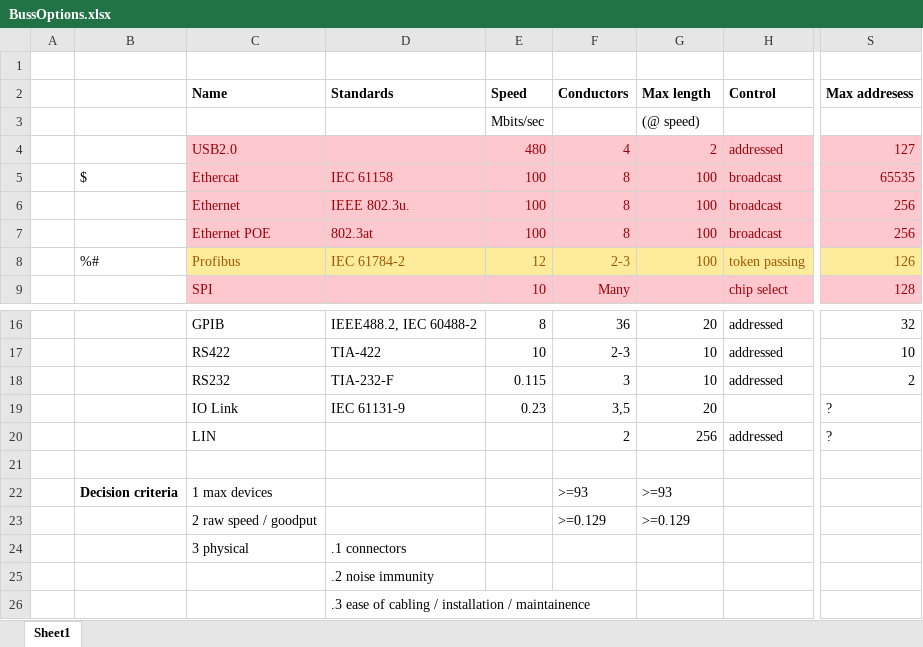
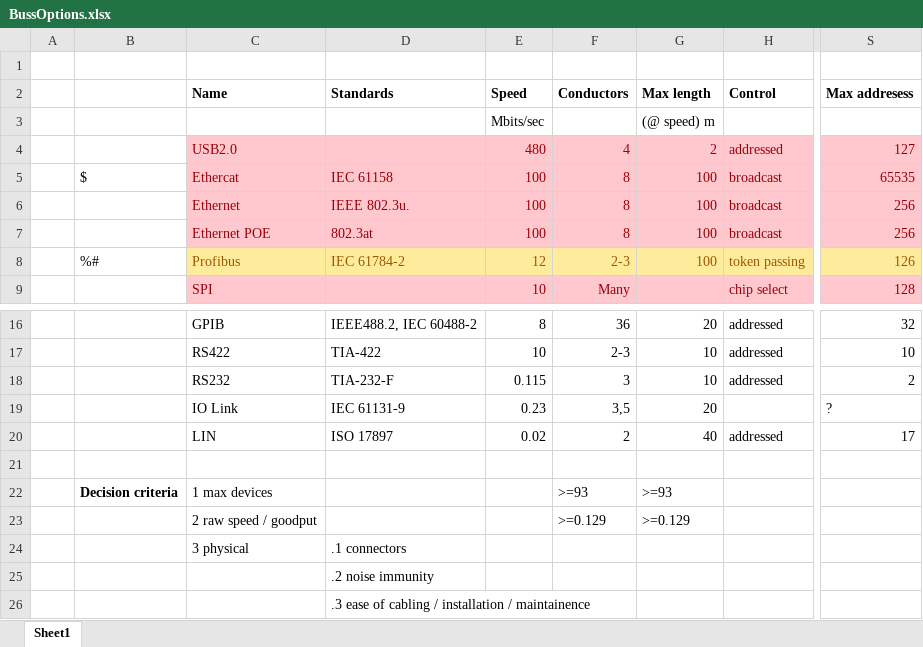
Before and after one commit to jpsheehan/ence461-assignment2, an Excel workbook: research/BussOptions.xlsx, sheet Sheet1, drawn as a sheet; only a part is shown, gaps mark what is left out; values as stored, in another font and other column widths than the file's, no borders; the diff names each change by its address in the sheet, - before the commit and + after, or states it on an @@ line.

```diff
--- a/research/BussOptions.xlsx (sheet Sheet1)
+++ b/research/BussOptions.xlsx (sheet Sheet1)
-G3 (Max length): (@ speed)
+G3 (Max length): (@ speed) m
-D20 (Standards): (empty)
+D20 (Standards): ISO 17897
-E20 (Speed): (empty)
+E20 (Speed): 0.02
-G20 (Max length): 256
+G20 (Max length): 40
-S20 (Max addresess): ?
+S20 (Max addresess): 17
```
Also changed, not shown: 1 other file.
